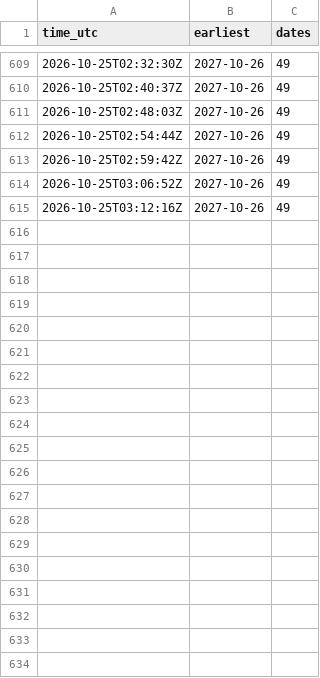
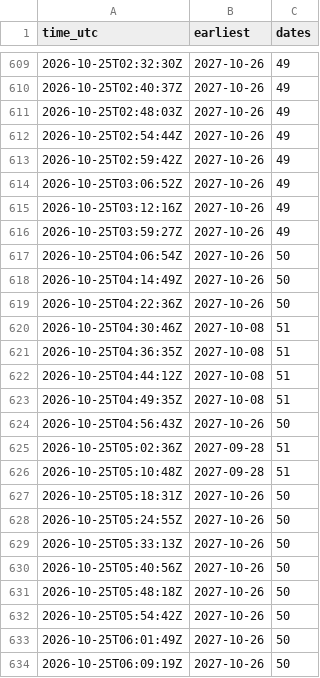
Before and after one commit to gian99/visa-bot, a CSV file: history.csv, drawn as a sheet; only a part is shown, gaps mark what is left out; the diff covers the shown part only.

```diff
--- a/history.csv
+++ b/history.csv
@@ -615 +615,20 @@ time_utc,earliest,dates
 2026-10-25T03:12:16Z,2027-10-26,49
+2026-10-25T03:59:27Z,2027-10-26,49
+2026-10-25T04:06:54Z,2027-10-26,50
+2026-10-25T04:14:49Z,2027-10-26,50
+2026-10-25T04:22:36Z,2027-10-26,50
+2026-10-25T04:30:46Z,2027-10-08,51
+2026-10-25T04:36:35Z,2027-10-08,51
+2026-10-25T04:44:12Z,2027-10-08,51
+2026-10-25T04:49:35Z,2027-10-08,51
+2026-10-25T04:56:43Z,2027-10-26,50
+2026-10-25T05:02:36Z,2027-09-28,51
+2026-10-25T05:10:48Z,2027-09-28,51
+2026-10-25T05:18:31Z,2027-10-26,50
+2026-10-25T05:24:55Z,2027-10-26,50
+2026-10-25T05:33:13Z,2027-10-26,50
+2026-10-25T05:40:56Z,2027-10-26,50
+2026-10-25T05:48:18Z,2027-10-26,50
+2026-10-25T05:54:42Z,2027-10-26,50
+2026-10-25T06:01:49Z,2027-10-26,50
+2026-10-25T06:09:19Z,2027-10-26,50
```
Also changed, not shown: 30 added rows elsewhere in this file.
